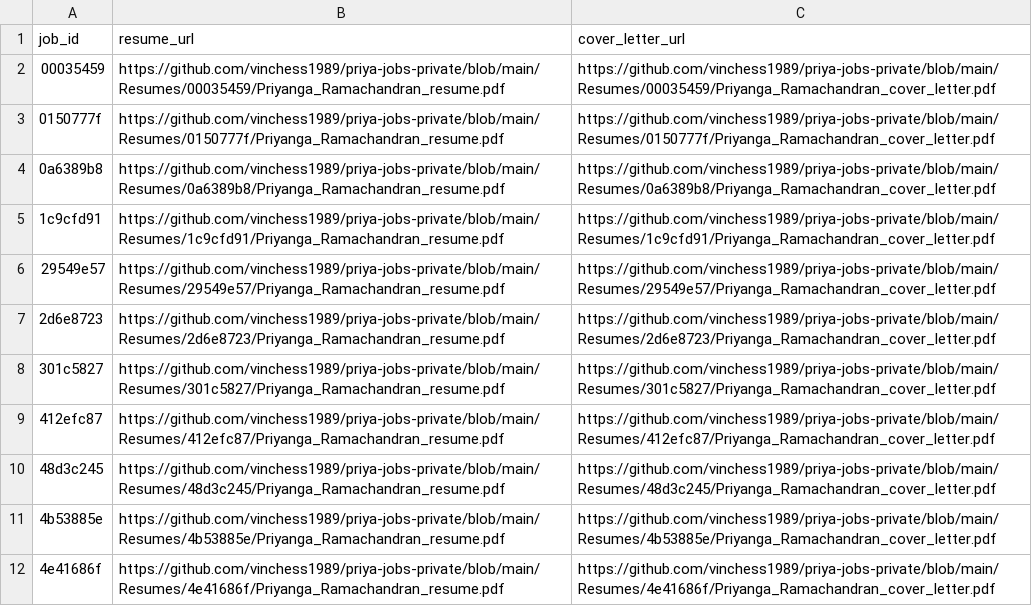
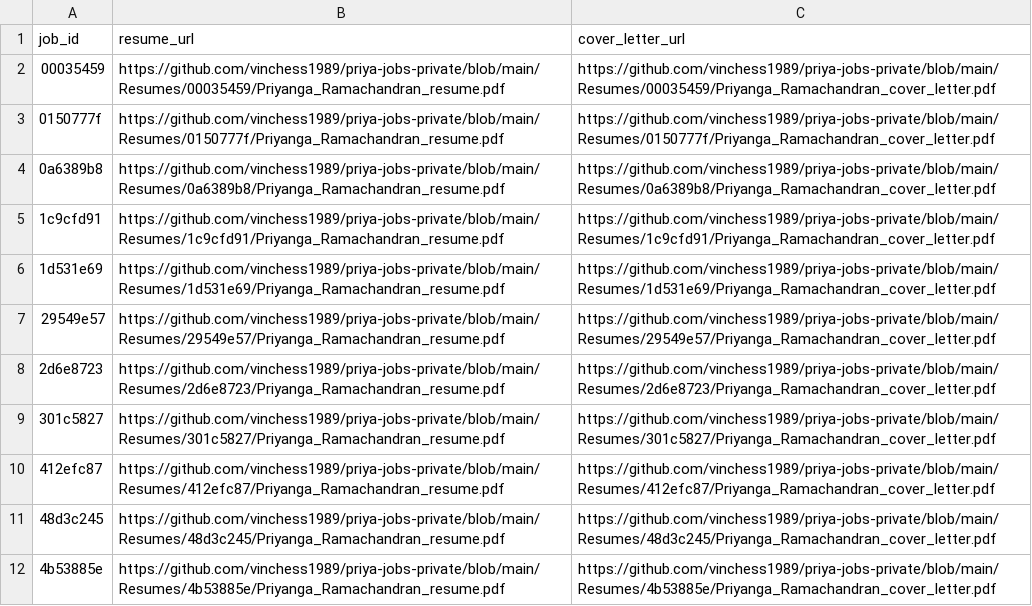
Before and after one commit to priyabkc99/priya-global-jobs-dashboard, a CSV file: input.csv, drawn as a sheet; only a part is shown; the shorter side is filled out with more unchanged rows.

```diff
--- a/input.csv
+++ b/input.csv
@@ -5,2 +5,3 @@ job_id,resume_url,cover_letter_url
 1c9cfd91,https://github.com/vinchess1989/priya-jobs-private/blob/main/Resumes/1c9cfd91/Priyanga_Ramachandran_resume.pdf,https://github.com/vinchess1989/priya-jobs-private/blob/main/Resumes/1c9cfd91/Priyanga_Ramachandran_cover_letter.pdf
+1d531e69,https://github.com/vinchess1989/priya-jobs-private/blob/main/Resumes/1d531e69/Priyanga_Ramachandran_resume.pdf,https://github.com/vinchess1989/priya-jobs-private/blob/main/Resumes/1d531e69/Priyanga_Ramachandran_cover_letter.pdf
 29549e57,https://github.com/vinchess1989/priya-jobs-private/blob/main/Resumes/29549e57/Priyanga_Ramachandran_resume.pdf,https://github.com/vinchess1989/priya-jobs-private/blob/main/Resumes/29549e57/Priyanga_Ramachandran_cover_letter.pdf
```
